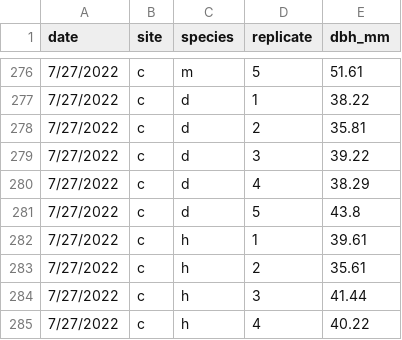
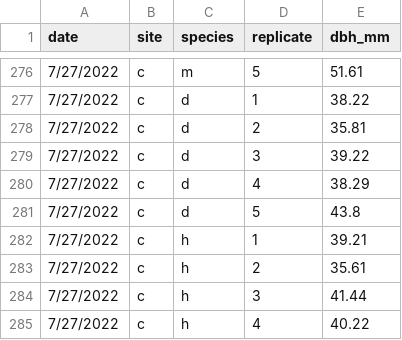
Before and after one commit to CourtneyCampany/CT_tree_2022, a CSV file: raw_data/dbh_clean.csv, drawn as a sheet; only a part is shown, gaps mark what is left out.

```diff
--- a/raw_data/dbh_clean.csv
+++ b/raw_data/dbh_clean.csv
@@ -281,3 +281,3 @@ date,site,species,replicate,dbh_mm
 7/27/2022,c,d,5,43.8
-7/27/2022,c,h,1,39.61
+7/27/2022,c,h,1,39.21
 7/27/2022,c,h,2,35.61
```
Also changed, not shown: 6 other files.
